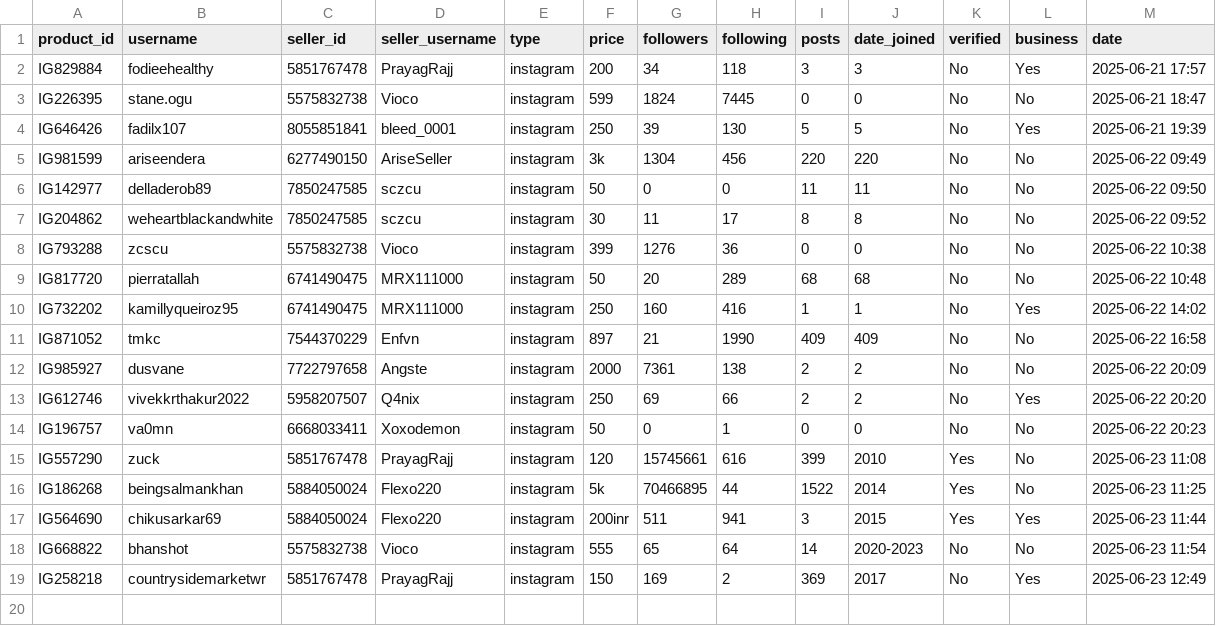
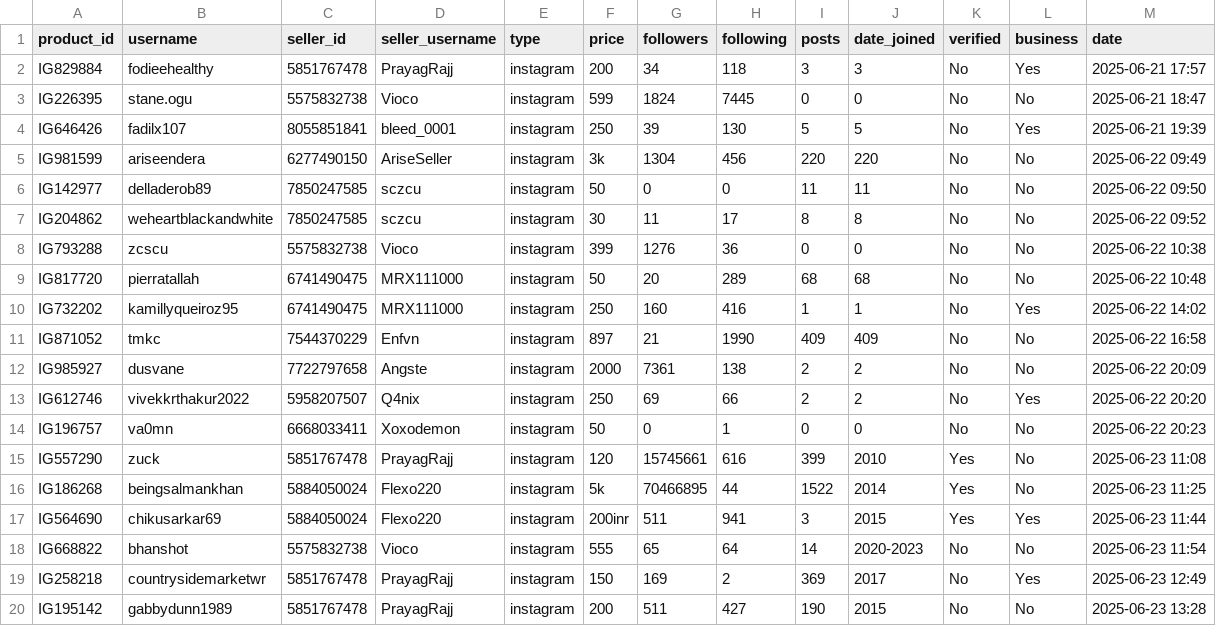
Before and after one commit to MrHacker274/Vortex, a CSV file: Item storage.csv, drawn as a sheet.

Commit message:
Add IG195142

```diff
--- a/Item storage.csv
+++ b/Item storage.csv
@@ -19 +19,2 @@ IG668822,bhanshot,5575832738,Vioco,instagram,555,65,64,14,2020-2023,No,No,2025-0
 IG258218,countrysidemarketwr,5851767478,PrayagRajj,instagram,150,169,2,369,2017,No,Yes,2025-06-23 12:49
+IG195142,gabbydunn1989,5851767478,PrayagRajj,instagram,200,511,427,190,2015,No,No,2025-06-23 13:28
```
